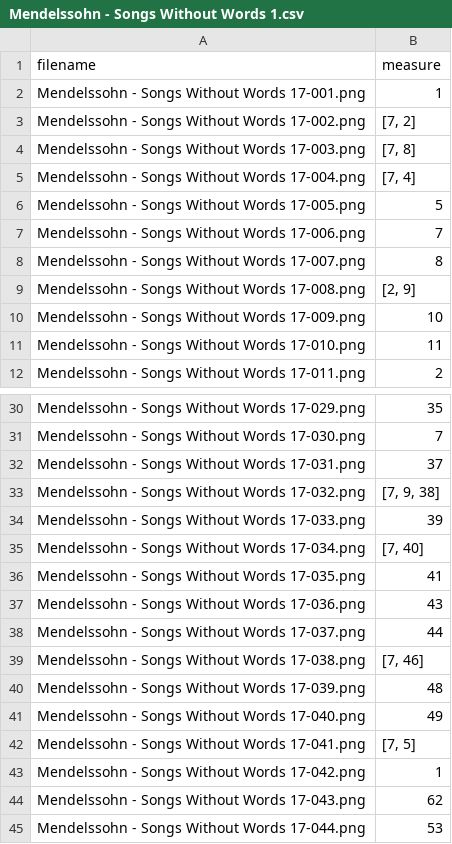
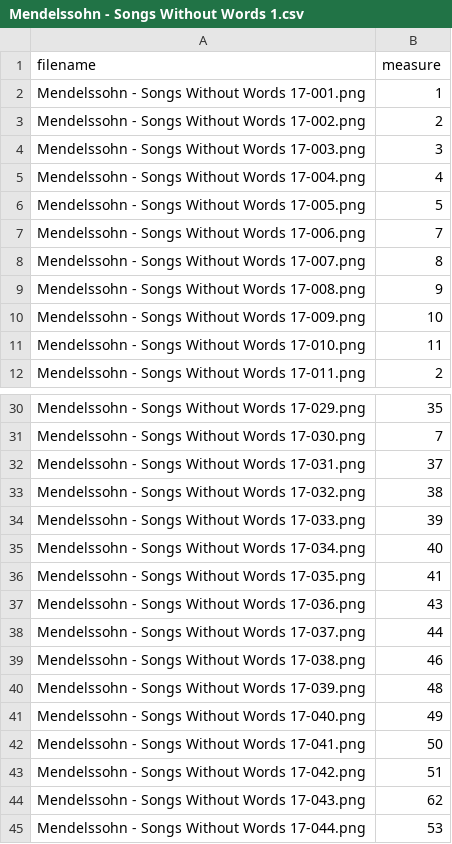
Before and after one commit to LeoChengKX/image2musicxml-train, a CSV file: splits/Mendelssohn - Songs Without Words 1.csv, drawn as a sheet; only a part is shown, gaps mark what is left out; the diff covers the shown part only.

```diff
--- a/splits/Mendelssohn - Songs Without Words 1.csv
+++ b/splits/Mendelssohn - Songs Without Words 1.csv
@@ -3,3 +3,3 @@ Mendelssohn - Songs Without Words 17-001.png,"1"
-Mendelssohn - Songs Without Words 17-002.png,"[7, 2]"
-Mendelssohn - Songs Without Words 17-003.png,"[7, 8]"
-Mendelssohn - Songs Without Words 17-004.png,"[7, 4]"
+Mendelssohn - Songs Without Words 17-002.png,2
+Mendelssohn - Songs Without Words 17-003.png,3
+Mendelssohn - Songs Without Words 17-004.png,4
@@ -9 +9 @@ Mendelssohn - Songs Without Words 17-007.png,"8"
-Mendelssohn - Songs Without Words 17-008.png,"[2, 9]"
+Mendelssohn - Songs Without Words 17-008.png,9
@@ -33 +33 @@ Mendelssohn - Songs Without Words 17-031.png,"37"
-Mendelssohn - Songs Without Words 17-032.png,"[7, 9, 38]"
+Mendelssohn - Songs Without Words 17-032.png,38
@@ -35 +35 @@ Mendelssohn - Songs Without Words 17-033.png,"39"
-Mendelssohn - Songs Without Words 17-034.png,"[7, 40]"
+Mendelssohn - Songs Without Words 17-034.png,40
@@ -39 +39 @@ Mendelssohn - Songs Without Words 17-037.png,"44"
-Mendelssohn - Songs Without Words 17-038.png,"[7, 46]"
+Mendelssohn - Songs Without Words 17-038.png,46
@@ -42,2 +42,2 @@ Mendelssohn - Songs Without Words 17-040.png,"49"
-Mendelssohn - Songs Without Words 17-041.png,"[7, 5]"
-Mendelssohn - Songs Without Words 17-042.png,"1"
+Mendelssohn - Songs Without Words 17-041.png,50
+Mendelssohn - Songs Without Words 17-042.png,51
```
Also changed, not shown: 4 edited cells elsewhere in this file, 1 other file.
